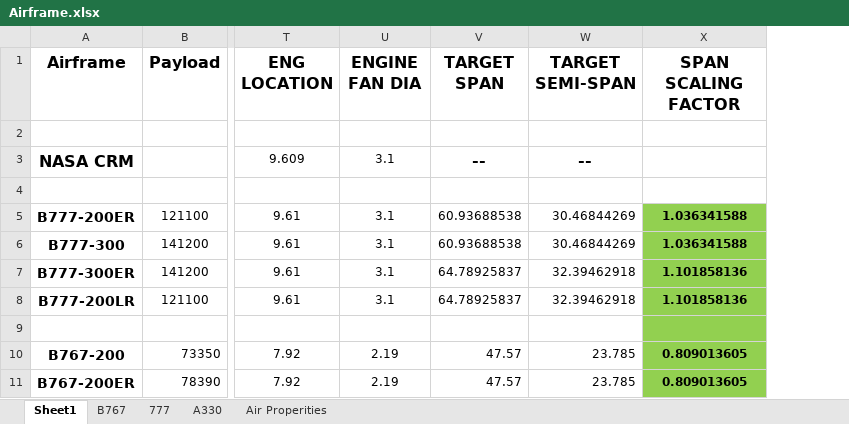
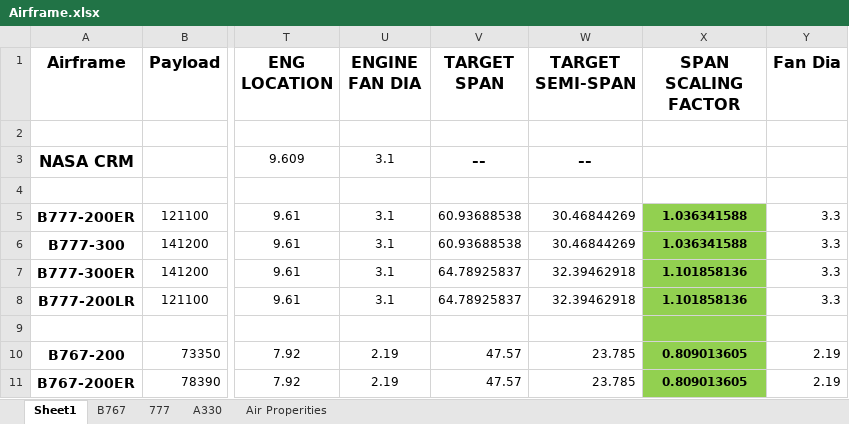
Before and after one commit to MIT-Computing/TASOPT.jl, an Excel workbook: Airframe_datasheet/Airframe.xlsx, sheet Sheet1, drawn as a sheet; only a part is shown, gaps mark what is left out; values as stored, in another font and other column widths than the file's, no borders; the diff names each change by its address in the sheet, - before the commit and + after, or states it on an @@ line.

```diff
--- a/Airframe_datasheet/Airframe.xlsx (sheet Sheet1)
+++ b/Airframe_datasheet/Airframe.xlsx (sheet Sheet1)
+column Y (Fan Dia), rows 5-11: 3.3 | 3.3 | 3.3 | 3.3 |  | 2.19 | 2.19
```
Also changed, not shown: sheet 777, sheet A330, sheet B767, 10 other files.
